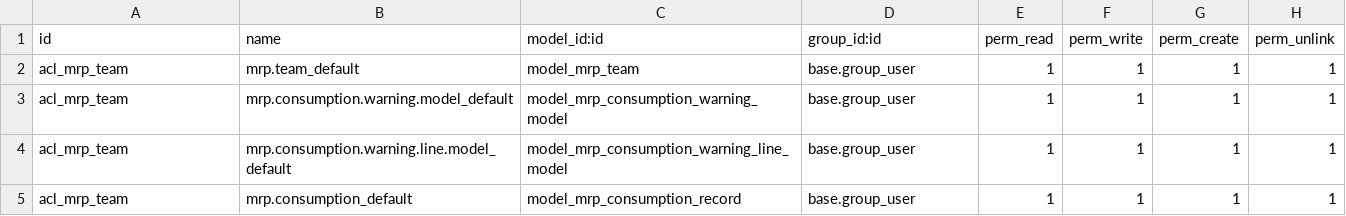
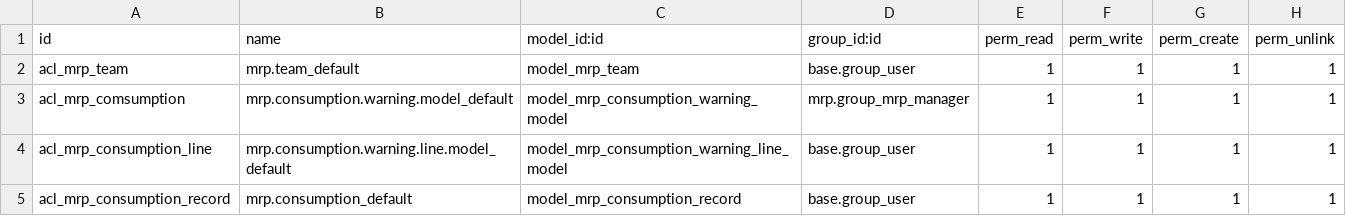
Before and after one commit to suningwz/S2PC, a CSV file: s2pc_production/security/ir.model.access.csv, drawn as a sheet.

```diff
--- a/s2pc_production/security/ir.model.access.csv
+++ b/s2pc_production/security/ir.model.access.csv
@@ -2,4 +2,4 @@ id,name,model_id:id,group_id:id,perm_read,perm_write,perm_create,perm_unlink
 acl_mrp_team,mrp.team_default,model_mrp_team,base.group_user,1,1,1,1
-acl_mrp_team,mrp.consumption.warning.model_default,model_mrp_consumption_warning_model,base.group_user,1,1,1,1
-acl_mrp_team,mrp.consumption.warning.line.model_default,model_mrp_consumption_warning_line_model,base.group_user,1,1,1,1
-acl_mrp_team,mrp.consumption_default,model_mrp_consumption_record,base.group_user,1,1,1,1
+acl_mrp_comsumption,mrp.consumption.warning.model_default,model_mrp_consumption_warning_model,mrp.group_mrp_manager,1,1,1,1
+acl_mrp_consumption_line,mrp.consumption.warning.line.model_default,model_mrp_consumption_warning_line_model,base.group_user,1,1,1,1
+acl_mrp_consumption_record,mrp.consumption_default,model_mrp_consumption_record,base.group_user,1,1,1,1
```
Also changed, not shown: 39 other files.
